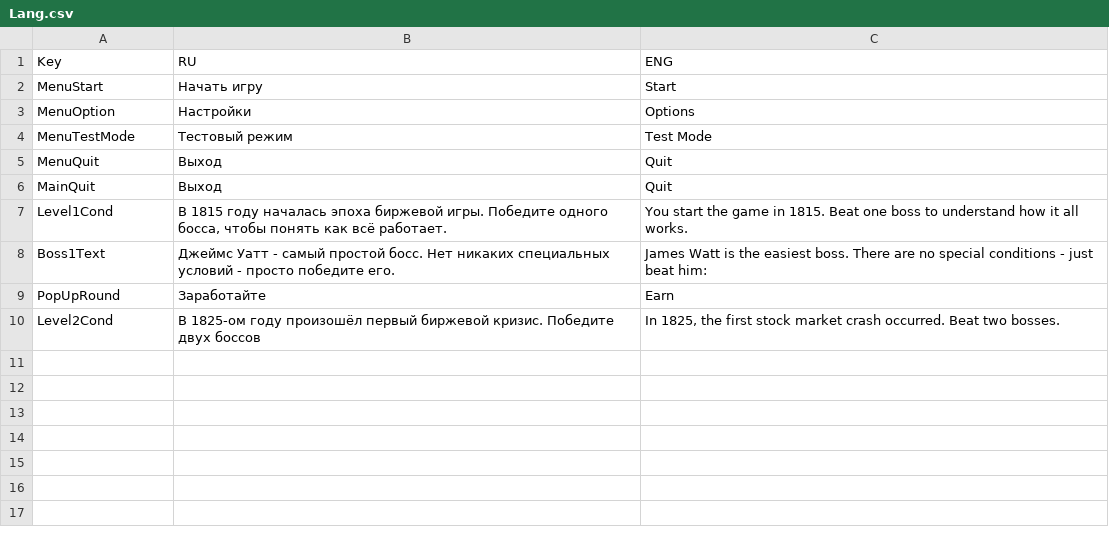
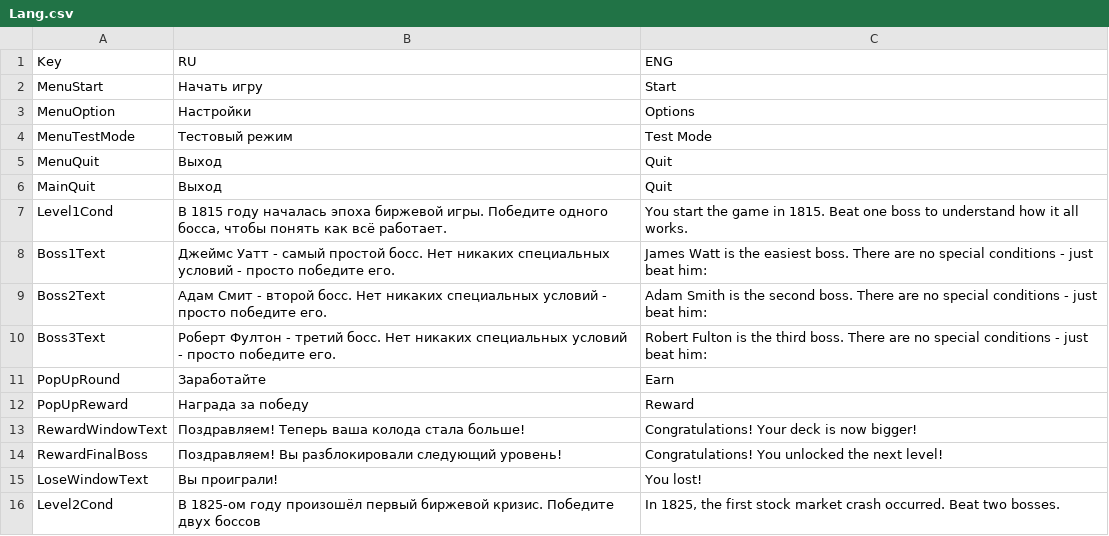
Before and after one commit to shishmanivan/Bressoles, a CSV file: Lang.csv, drawn as a sheet.

```diff
--- a/Lang.csv
+++ b/Lang.csv
@@ -8,3 +8,9 @@ Level1Cond;В 1815 году началась эпоха биржевой игр
 Boss1Text;Джеймс Уатт - самый простой босс. Нет никаких специальных условий - просто победите его.;James Watt is the easiest boss. There are no special conditions - just beat him:
+Boss2Text;Адам Смит - второй босс. Нет никаких специальных условий - просто победите его.;Adam Smith is the second boss. There are no special conditions - just beat him:
+Boss3Text;Роберт Фултон - третий босс. Нет никаких специальных условий - просто победите его.;Robert Fulton is the third boss. There are no special conditions - just beat him:
 PopUpRound;Заработайте;Earn
+PopUpReward;Награда за победу;Reward
+RewardWindowText;Поздравляем! Теперь ваша колода стала больше!;Congratulations! Your deck is now bigger!
+RewardFinalBoss;Поздравляем! Вы разблокировали следующий уровень!;Congratulations! You unlocked the next level!
+LoseWindowText;Вы проиграли!;You lost!
 Level2Cond;В 1825-ом году произошёл первый биржевой кризис. Победите двух боссов; In 1825, the first stock market crash occurred. Beat two bosses.
```
Also changed, not shown: 29 other files.
